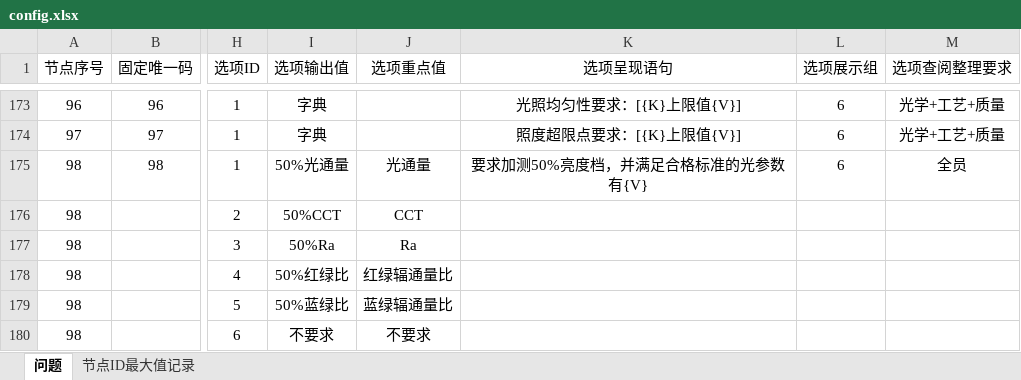
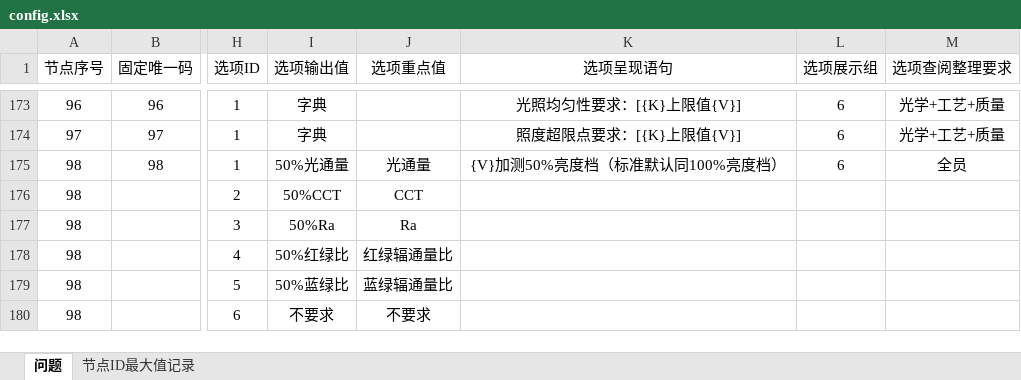
Before and after one commit to Op135/project_file_system, an Excel workbook: data/config.xlsx, sheet 问题, drawn as a sheet; only a part is shown, gaps mark what is left out; values as stored, in another font and other column widths than the file's, no borders; conditional formats not drawn; the diff names each change by its address in the sheet, - before the commit and + after, or states it on an @@ line.

```diff
--- a/data/config.xlsx (sheet 问题)
+++ b/data/config.xlsx (sheet 问题)
-K175 (选项呈现语句): 要求加测50%亮度档，并满足合格标准的光参数有{V}
+K175 (选项呈现语句): {V}加测50%亮度档（标准默认同100%亮度档）
```
Also changed, not shown: 4 other files.
